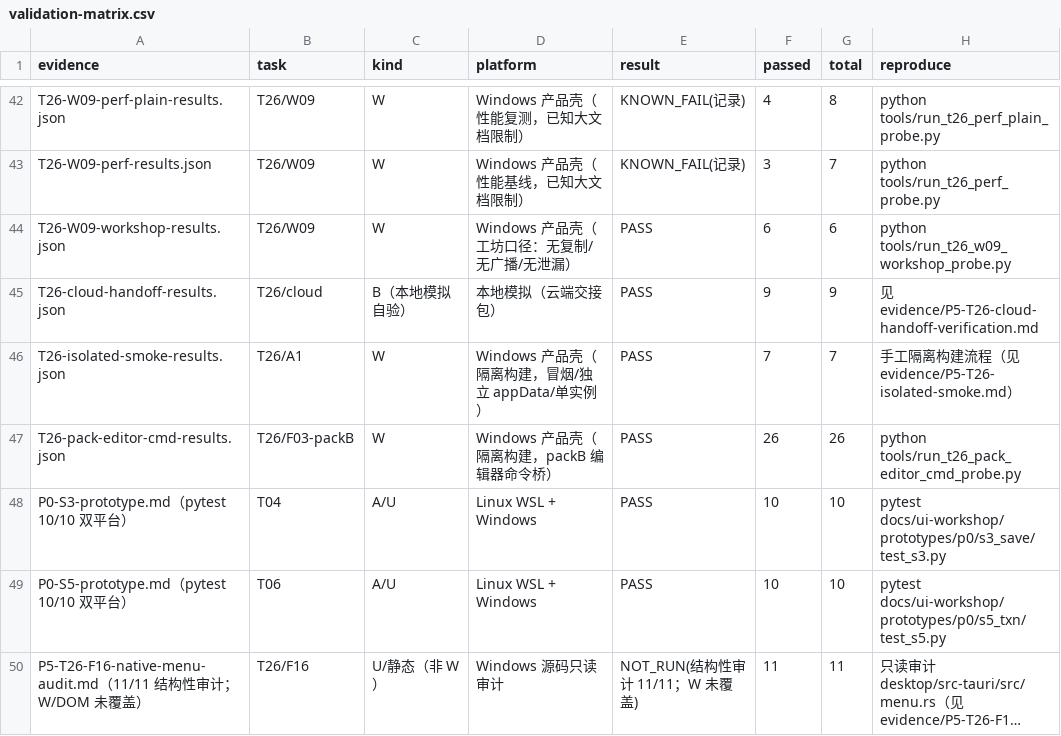
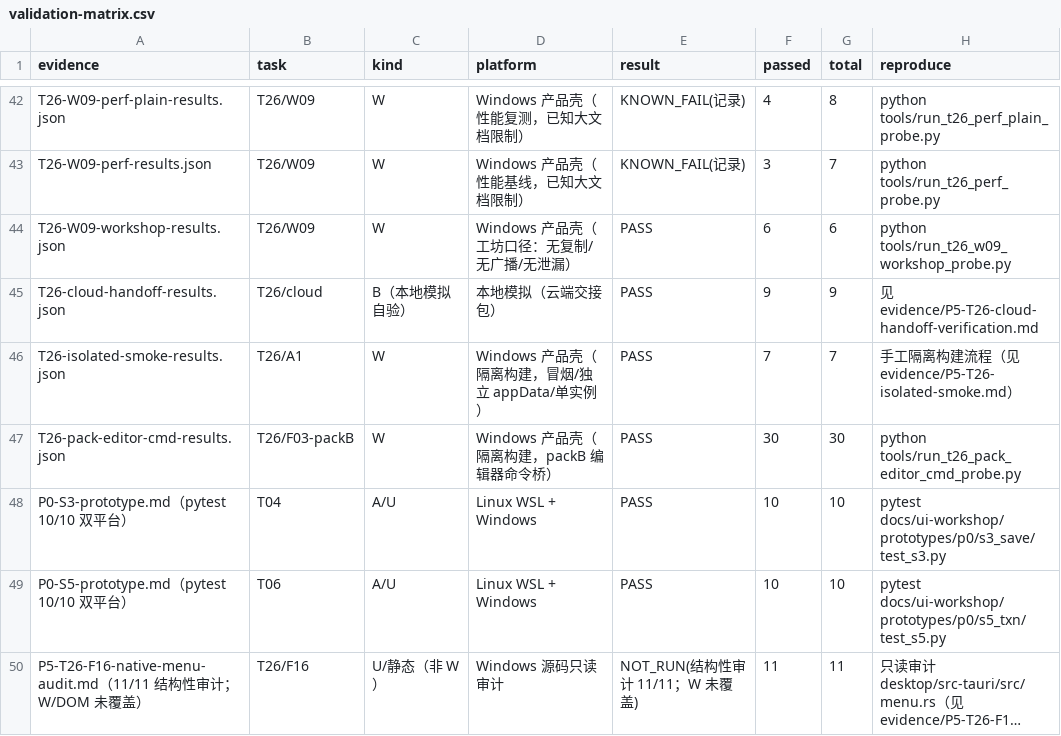
Before and after one commit to Asheep233/knowledge-editor, a CSV file: docs/ui-workshop/validation-matrix.csv, drawn as a sheet; only a part is shown, gaps mark what is left out; long unchanged cells end in ….

Commit message:
docs(ui-workshop): 4 条可无头动作接入 packB — W 30/30、F03 packB PASS 18 行

```diff
--- a/docs/ui-workshop/validation-matrix.csv
+++ b/docs/ui-workshop/validation-matrix.csv
@@ -46,3 +46,3 @@ T26-cloud-handoff-results.json,T26/cloud,B（本地模拟自验）,本地模拟
 T26-isolated-smoke-results.json,T26/A1,W,Windows 产品壳（隔离构建，冒烟/独立 appData/单实例）,PASS,7,7,手工隔离构建流程（见 evidence/P5-T26-isolated-smoke.md）
-T26-pack-editor-cmd-results.json,T26/F03-packB,W,Windows 产品壳（隔离构建，packB 编辑器命令桥）,PASS,26,26,python tools/run_t26_pack_editor_cmd_probe.py
+T26-pack-editor-cmd-results.json,T26/F03-packB,W,Windows 产品壳（隔离构建，packB 编辑器命令桥）,PASS,30,30,python tools/run_t26_pack_editor_cmd_probe.py
 P0-S3-prototype.md（pytest 10/10 双平台）,T04,A/U,Linux WSL + Windows,PASS,10,10,pytest docs/ui-workshop/prototypes/p0/s3_save/test_s3.py
```
Also changed, not shown: 4 other files.
